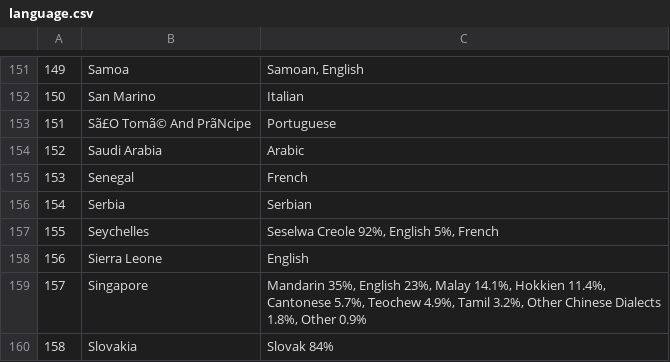
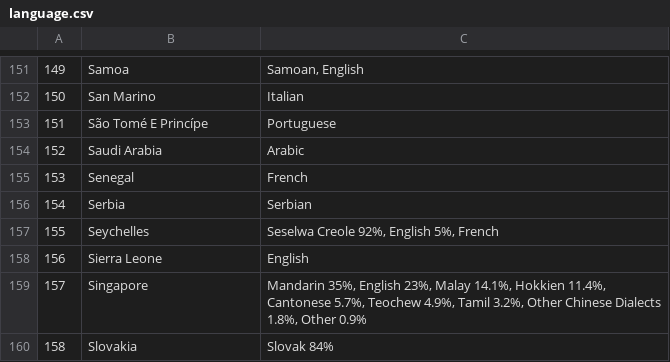
Before and after one commit to syeon0928/FinalExam_VA, a CSV file: cleaned_data/language.csv, drawn as a sheet; only a part is shown, gaps mark what is left out; the diff names each change by its address in the sheet, - before the commit and + after, or states it on an @@ line.

Commit message:
Added the missing dataset

```diff
--- a/cleaned_data/language.csv
+++ b/cleaned_data/language.csv
-B153: Sã£O Tomã© And PrãNcipe
+B153: São Tomé E Princípe
```
Also changed, not shown: 3 other files.
